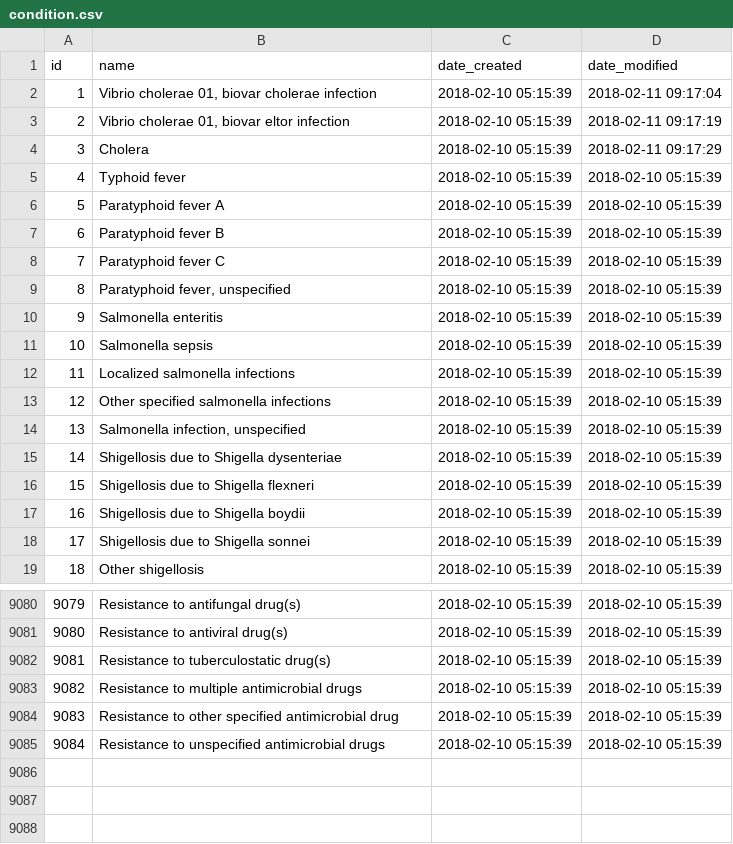
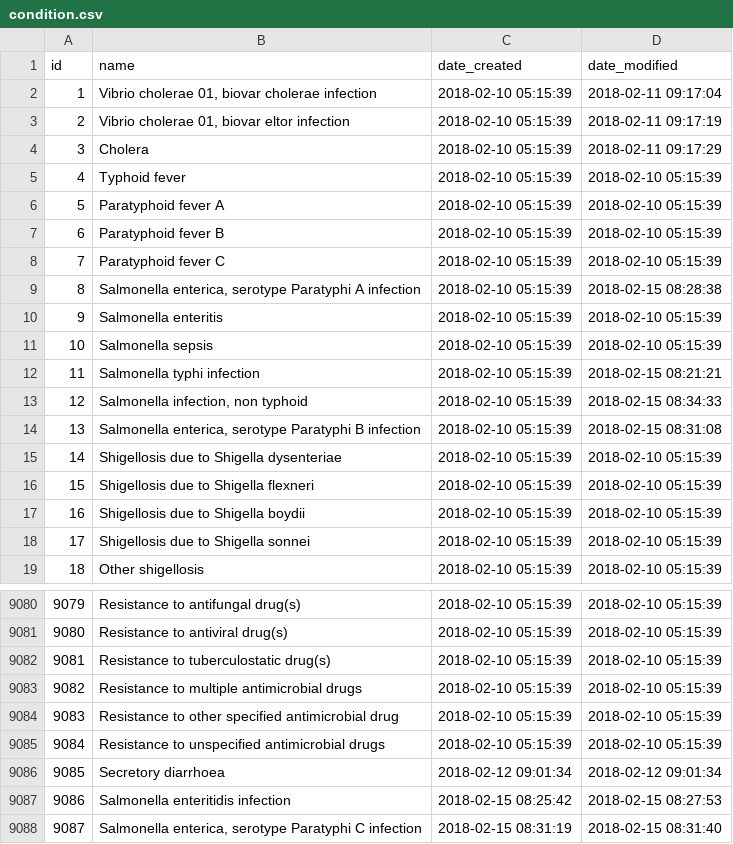
Before and after one commit to gafmgafm/med, a CSV file: data/condition.csv, drawn as a sheet; only a part is shown, gaps mark what is left out.

Commit message:
Add data on typhoid fever causes

```diff
--- a/data/condition.csv
+++ b/data/condition.csv
@@ -8,8 +8,8 @@ id	name	date_created	date_modified
 7	Paratyphoid fever C	2018-02-10 05:15:39	2018-02-10 05:15:39
-8	Paratyphoid fever, unspecified	2018-02-10 05:15:39	2018-02-10 05:15:39
+8	Salmonella enterica, serotype Paratyphi A infection	2018-02-10 05:15:39	2018-02-15 08:28:38
 9	Salmonella enteritis	2018-02-10 05:15:39	2018-02-10 05:15:39
 10	Salmonella sepsis	2018-02-10 05:15:39	2018-02-10 05:15:39
-11	Localized salmonella infections	2018-02-10 05:15:39	2018-02-10 05:15:39
-12	Other specified salmonella infections	2018-02-10 05:15:39	2018-02-10 05:15:39
-13	Salmonella infection, unspecified	2018-02-10 05:15:39	2018-02-10 05:15:39
+11	 Salmonella typhi infection	2018-02-10 05:15:39	2018-02-15 08:21:21
+12	Salmonella infection, non typhoid	2018-02-10 05:15:39	2018-02-15 08:34:33
+13	Salmonella enterica, serotype Paratyphi B infection	2018-02-10 05:15:39	2018-02-15 08:31:08
 14	Shigellosis due to Shigella dysenteriae	2018-02-10 05:15:39	2018-02-10 05:15:39
@@ -9085 +9085,4 @@ id	name	date_created	date_modified
 9084	Resistance to unspecified antimicrobial drugs	2018-02-10 05:15:39	2018-02-10 05:15:39
+9085	Secretory diarrhoea	2018-02-12 09:01:34	2018-02-12 09:01:34
+9086	Salmonella enteritidis infection	2018-02-15 08:25:42	2018-02-15 08:27:53
+9087	Salmonella enterica, serotype Paratyphi C infection	2018-02-15 08:31:19	2018-02-15 08:31:40
```
Also changed, not shown: data/condition_group_member.csv, 1 other file.
